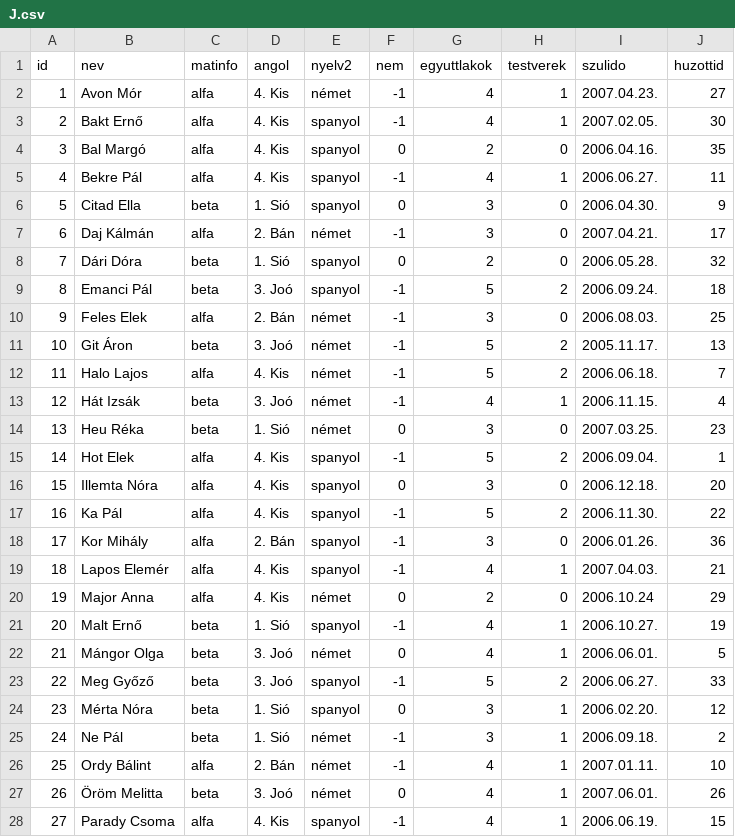
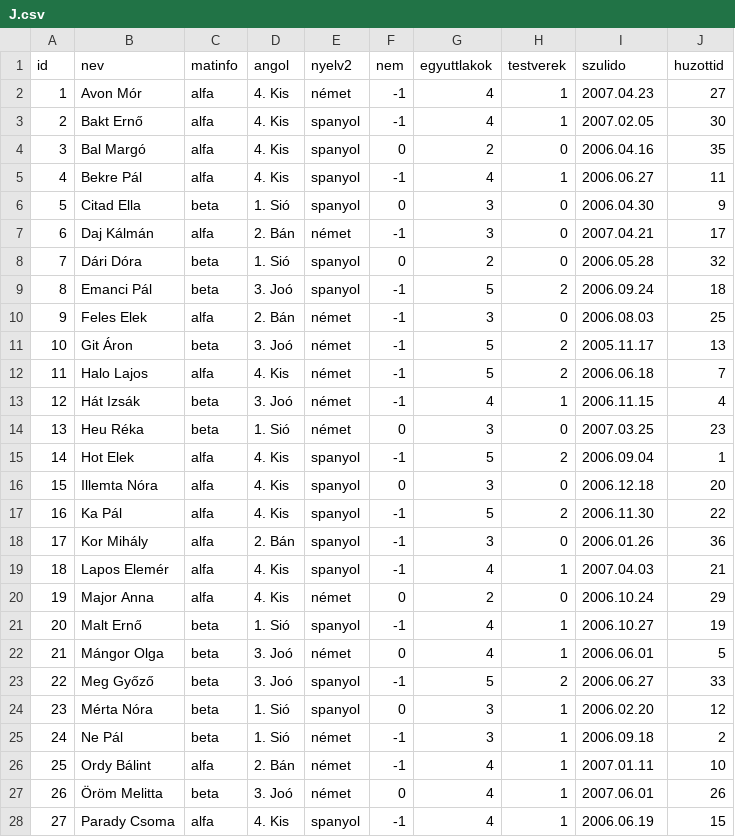
Before and after one commit to MolnAtt/SQL, a CSV file: J.csv, drawn as a sheet; only a part is shown; the diff covers the shown part only.

```diff
--- a/J.csv
+++ b/J.csv
@@ -1,28 +1,28 @@
 id;nev;matinfo;angol;nyelv2;nem;egyuttlakok;testverek;szulido;huzottid
-1;Avon Mór;alfa;4. Kis;német;-1;4;1;2007.04.23.;27
-2;Bakt Ernő;alfa;4. Kis;spanyol;-1;4;1;2007.02.05.;30
-3;Bal Margó;alfa;4. Kis;spanyol;0;2;0;2006.04.16.;35
-4;Bekre Pál;alfa;4. Kis;spanyol;-1;4;1;2006.06.27.;11
-5;Citad Ella;beta;1. Sió;spanyol;0;3;0;2006.04.30.;9
-6;Daj Kálmán;alfa;2. Bán;német;-1;3;0;2007.04.21.;17
-7;Dári Dóra;beta;1. Sió;spanyol;0;2;0;2006.05.28.;32
-8;Emanci Pál;beta;3. Joó;spanyol;-1;5;2;2006.09.24.;18
-9;Feles Elek;alfa;2. Bán;német;-1;3;0;2006.08.03.;25
-10;Git Áron;beta;3. Joó;német;-1;5;2;2005.11.17.;13
-11;Halo Lajos;alfa;4. Kis;német;-1;5;2;2006.06.18.;7
-12;Hát Izsák;beta;3. Joó;német;-1;4;1;2006.11.15.;4
-13;Heu Réka;beta;1. Sió;német;0;3;0;2007.03.25.;23
-14;Hot Elek;alfa;4. Kis;spanyol;-1;5;2;2006.09.04.;1
-15;Illemta Nóra;alfa;4. Kis;spanyol;0;3;0;2006.12.18.;20
-16;Ka Pál;alfa;4. Kis;spanyol;-1;5;2;2006.11.30.;22
-17;Kor Mihály;alfa;2. Bán;spanyol;-1;3;0;2006.01.26.;36
-18;Lapos Elemér;alfa;4. Kis;spanyol;-1;4;1;2007.04.03.;21
+1;Avon Mór;alfa;4. Kis;német;-1;4;1;2007.04.23;27
+2;Bakt Ernő;alfa;4. Kis;spanyol;-1;4;1;2007.02.05;30
+3;Bal Margó;alfa;4. Kis;spanyol;0;2;0;2006.04.16;35
+4;Bekre Pál;alfa;4. Kis;spanyol;-1;4;1;2006.06.27;11
+5;Citad Ella;beta;1. Sió;spanyol;0;3;0;2006.04.30;9
+6;Daj Kálmán;alfa;2. Bán;német;-1;3;0;2007.04.21;17
+7;Dári Dóra;beta;1. Sió;spanyol;0;2;0;2006.05.28;32
+8;Emanci Pál;beta;3. Joó;spanyol;-1;5;2;2006.09.24;18
+9;Feles Elek;alfa;2. Bán;német;-1;3;0;2006.08.03;25
+10;Git Áron;beta;3. Joó;német;-1;5;2;2005.11.17;13
+11;Halo Lajos;alfa;4. Kis;német;-1;5;2;2006.06.18;7
+12;Hát Izsák;beta;3. Joó;német;-1;4;1;2006.11.15;4
+13;Heu Réka;beta;1. Sió;német;0;3;0;2007.03.25;23
+14;Hot Elek;alfa;4. Kis;spanyol;-1;5;2;2006.09.04;1
+15;Illemta Nóra;alfa;4. Kis;spanyol;0;3;0;2006.12.18;20
+16;Ka Pál;alfa;4. Kis;spanyol;-1;5;2;2006.11.30;22
+17;Kor Mihály;alfa;2. Bán;spanyol;-1;3;0;2006.01.26;36
+18;Lapos Elemér;alfa;4. Kis;spanyol;-1;4;1;2007.04.03;21
 19;Major Anna;alfa;4. Kis;német;0;2;0;2006.10.24;29
-20;Malt Ernő;beta;1. Sió;spanyol;-1;4;1;2006.10.27.;19
-21;Mángor Olga;beta;3. Joó;német;0;4;1;2006.06.01.;5
-22;Meg Győző;beta;3. Joó;spanyol;-1;5;2;2006.06.27.;33
-23;Mérta Nóra;beta;1. Sió;spanyol;0;3;1;2006.02.20.;12
-24;Ne Pál;beta;1. Sió;német;-1;3;1;2006.09.18.;2
-25;Ordy Bálint;alfa;2. Bán;német;-1;4;1;2007.01.11.;10
-26;Öröm Melitta;beta;3. Joó;német;0;4;1;2007.06.01.;26
-27;Parady Csoma;alfa;4. Kis;spanyol;-1;4;1;2006.06.19.;15
+20;Malt Ernő;beta;1. Sió;spanyol;-1;4;1;2006.10.27;19
+21;Mángor Olga;beta;3. Joó;német;0;4;1;2006.06.01;5
+22;Meg Győző;beta;3. Joó;spanyol;-1;5;2;2006.06.27;33
+23;Mérta Nóra;beta;1. Sió;spanyol;0;3;1;2006.02.20;12
+24;Ne Pál;beta;1. Sió;német;-1;3;1;2006.09.18;2
+25;Ordy Bálint;alfa;2. Bán;német;-1;4;1;2007.01.11;10
+26;Öröm Melitta;beta;3. Joó;német;0;4;1;2007.06.01;26
+27;Parady Csoma;alfa;4. Kis;spanyol;-1;4;1;2006.06.19;15
```
Also changed, not shown: 9 edited cells elsewhere in this file, 14 other files.
